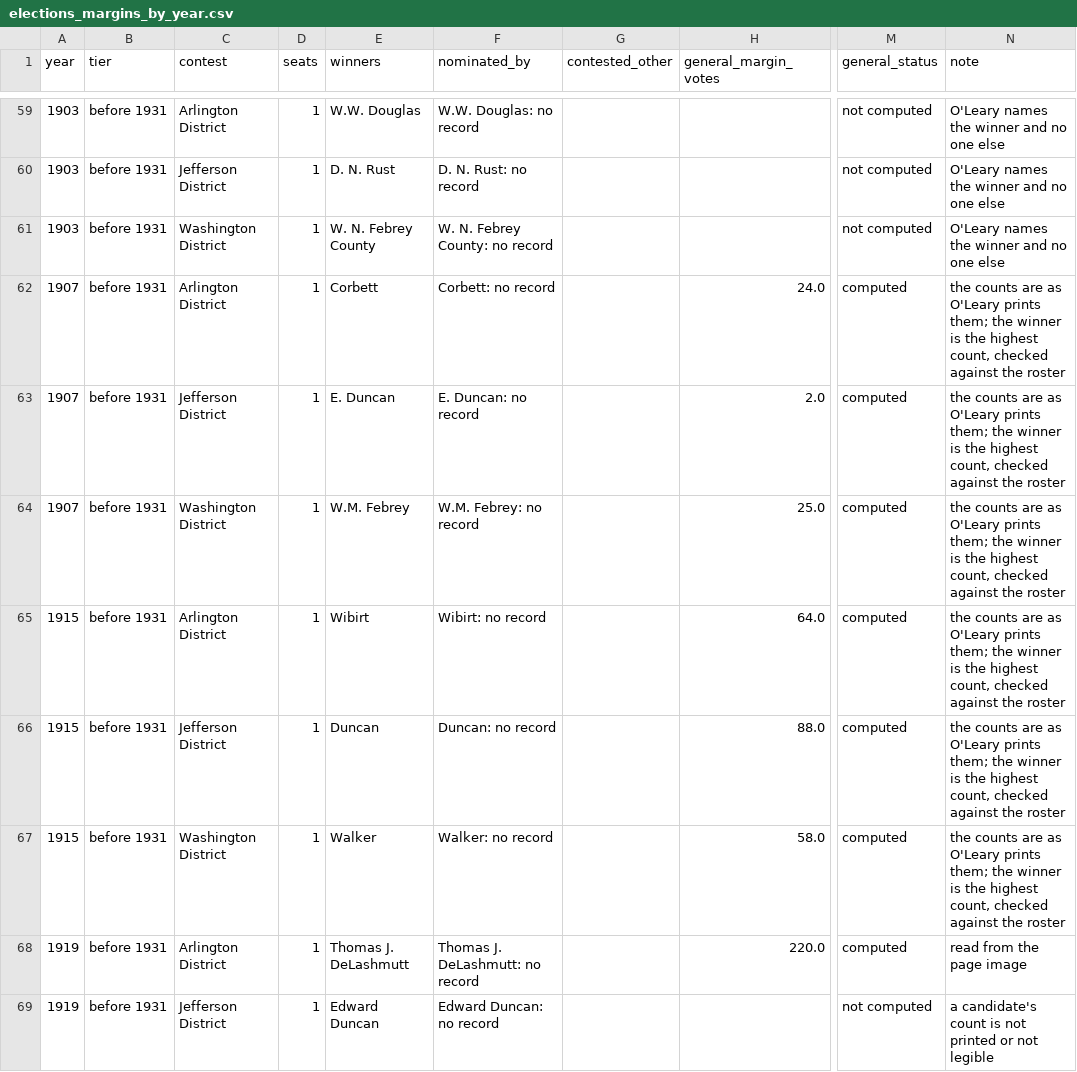
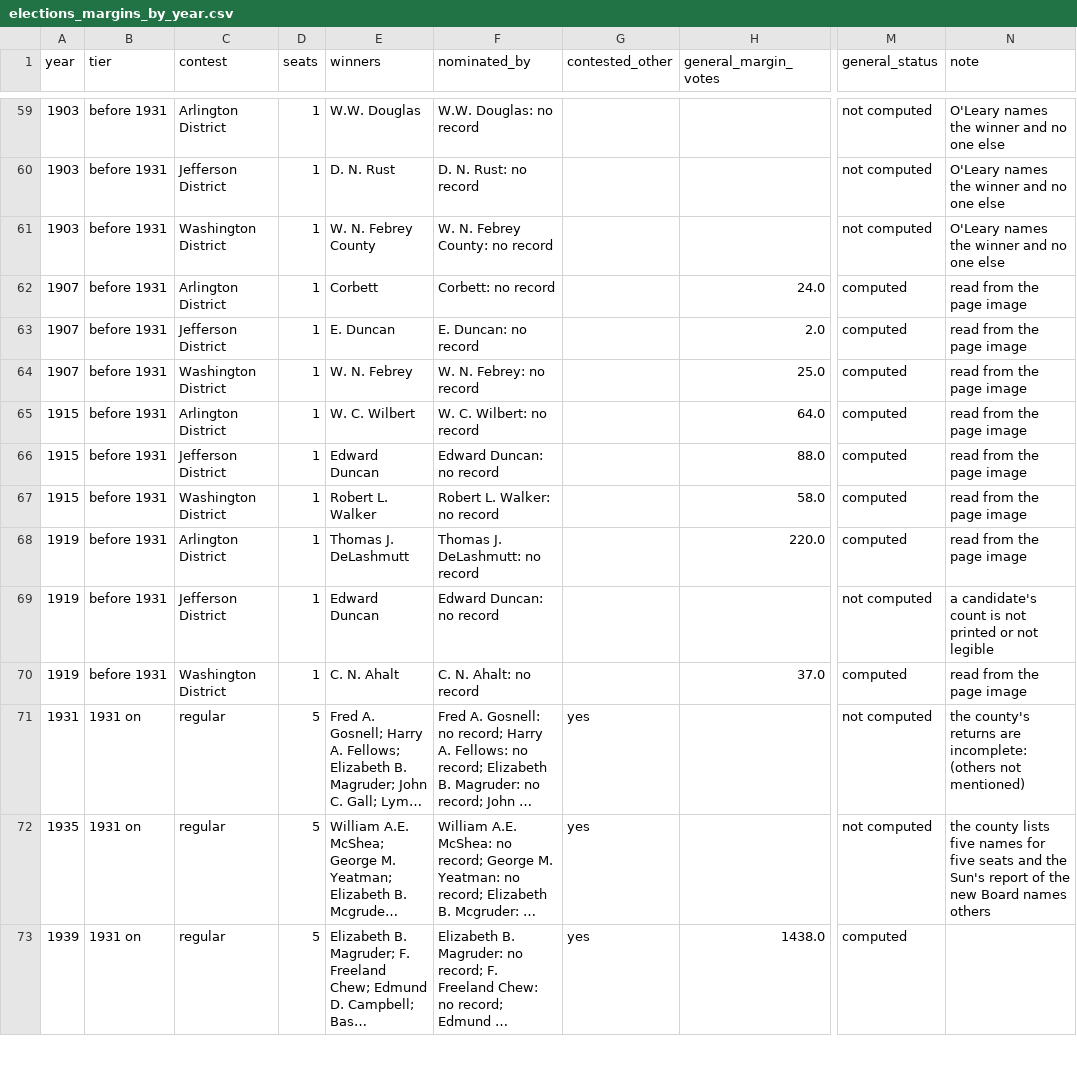
Before and after one commit to slhudson/arlington-bsap, a CSV file: data/clean/elections_margins_by_year.csv, drawn as a sheet; only a part is shown, gaps mark what is left out; the shorter side is filled out with more unchanged rows; long unchanged cells end in …; the diff names each change by its address in the sheet, - before the commit and + after, or states it on an @@ line.

```diff
--- a/data/clean/elections_margins_by_year.csv
+++ b/data/clean/elections_margins_by_year.csv
-N62:N67 (note): the counts are as O'Leary prints them; the winner is the highest count, checked against the roster
+N62:N67 (note): read from the page image
-E64 (winners): W.M. Febrey
+E64 (winners): W. N. Febrey
-F64 (nominated_by): W.M. Febrey: no record
+F64 (nominated_by): W. N. Febrey: no record
-E65 (winners): Wibirt
+E65 (winners): W. C. Wilbert
-F65 (nominated_by): Wibirt: no record
+F65 (nominated_by): W. C. Wilbert: no record
-E66 (winners): Duncan
+E66 (winners): Edward Duncan
-F66 (nominated_by): Duncan: no record
+F66 (nominated_by): Edward Duncan: no record
-E67 (winners): Walker
+E67 (winners): Robert L. Walker
-F67 (nominated_by): Walker: no record
+F67 (nominated_by): Robert L. Walker: no record
```
Also changed, not shown: data/clean/elections_margins.csv, data/clean/elections_turnout.csv, 7 other files.
